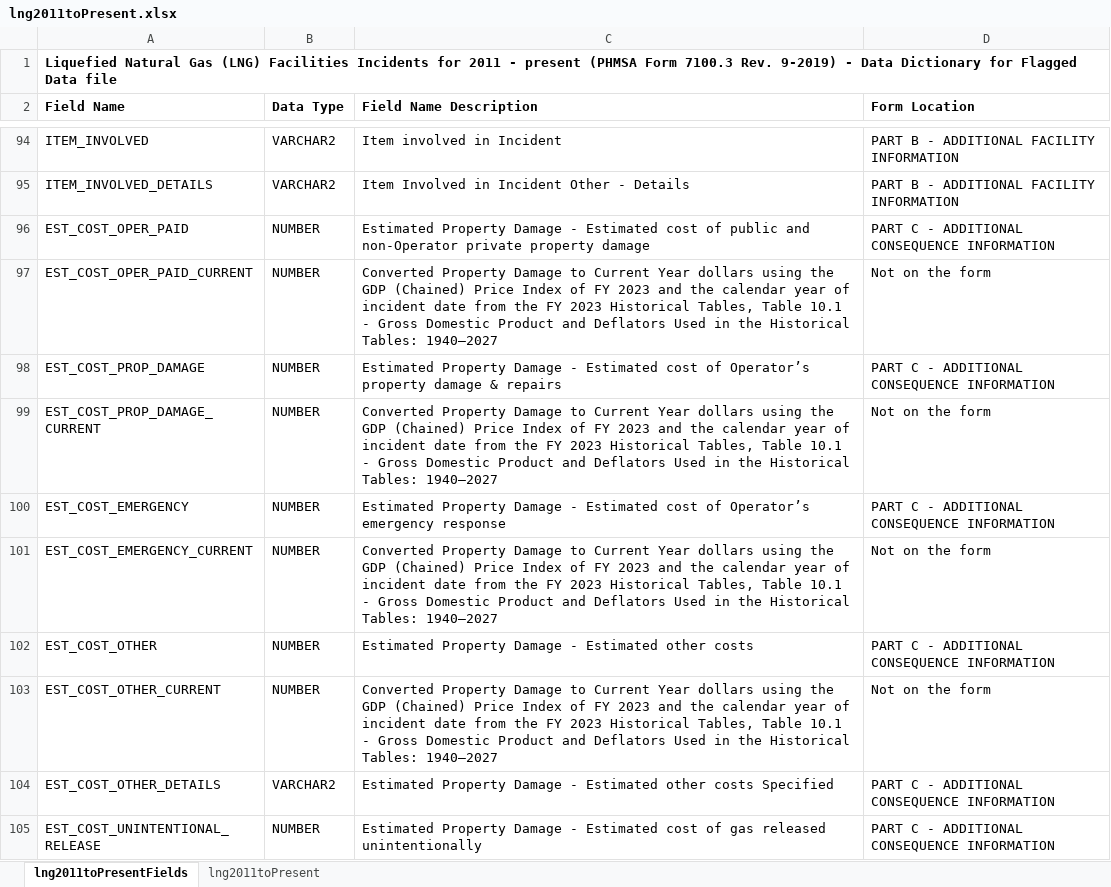
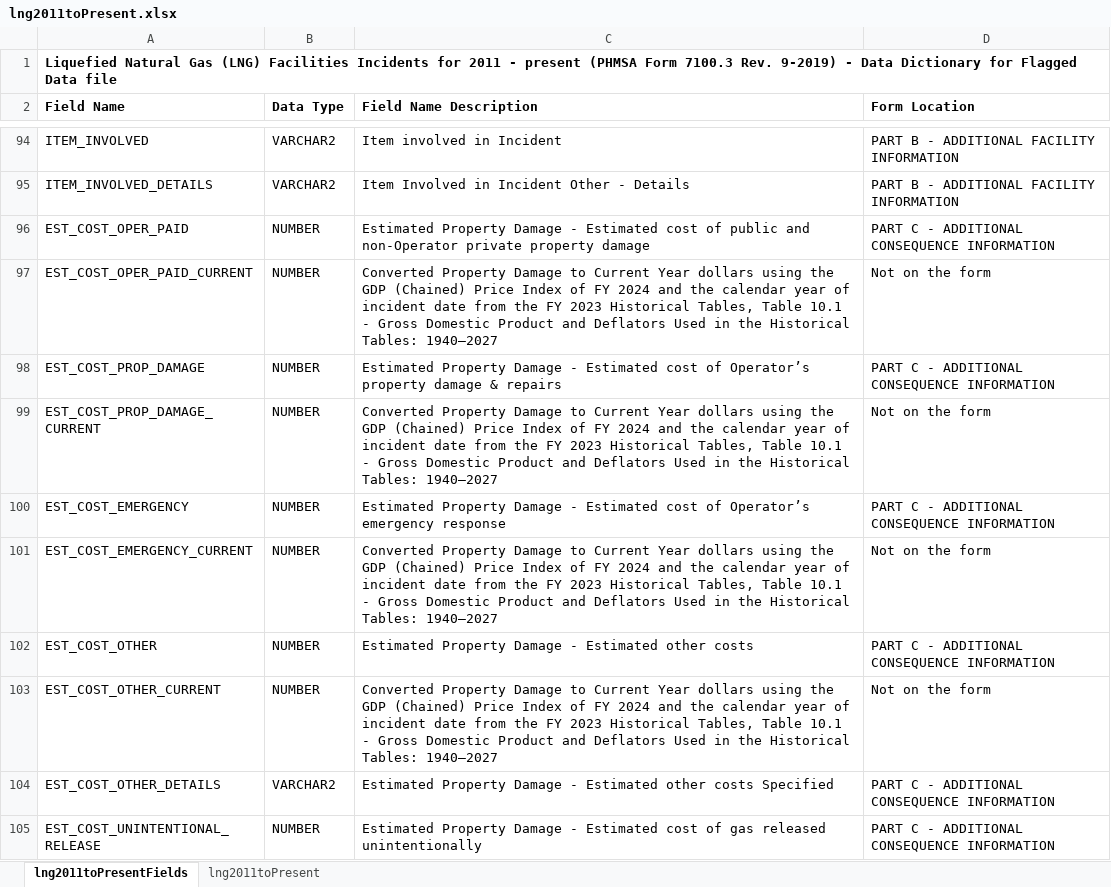
Before and after one commit to jmceager/pst, an Excel workbook: phmsa-clean/lng2011toPresent.xlsx, sheet lng2011toPresentFields, drawn as a sheet; only a part is shown, gaps mark what is left out; values as stored, in another font and other column widths than the file's, no borders; conditional formats not drawn; the diff covers the shown part only; the diff names each change by its address in the sheet, - before the commit and + after, or states it on an @@ line.

```diff
--- a/phmsa-clean/lng2011toPresent.xlsx (sheet lng2011toPresentFields)
+++ b/phmsa-clean/lng2011toPresent.xlsx (sheet lng2011toPresentFields)
-C97 (Field Name Description): …of FY 2023 and the…
+C97 (Field Name Description): …of FY 2024 and the…
-C99 (Field Name Description): …of FY 2023 and the…
+C99 (Field Name Description): …of FY 2024 and the…
-C101 (Field Name Description): …of FY 2023 and the…
+C101 (Field Name Description): …of FY 2024 and the…
-C103 (Field Name Description): …of FY 2023 and the…
+C103 (Field Name Description): …of FY 2024 and the…
```
Also changed, not shown: 2 added rows and 6 edited cells elsewhere in this sheet, sheet lng2011toPresent, 6 other files.
